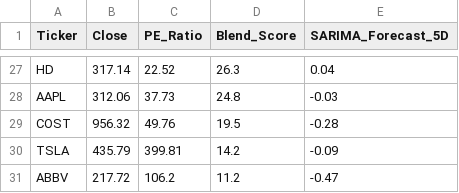
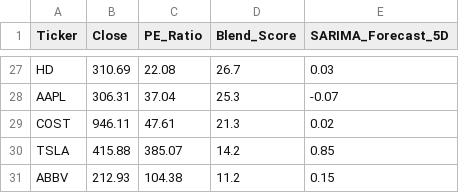
Before and after one commit to Chakarav/AI-Stock-Ranker, a CSV file: US_Market_Data.csv, drawn as a sheet; only a part is shown, gaps mark what is left out; the diff covers the shown part only; the diff names each change by its address in the sheet, - before the commit and + after, or states it on an @@ line.

```diff
--- a/US_Market_Data.csv
+++ b/US_Market_Data.csv
-B27 (Close): 317.14
+B27 (Close): 310.69
-C27 (PE_Ratio): 22.52
+C27 (PE_Ratio): 22.08
-D27 (Blend_Score): 26.3
+D27 (Blend_Score): 26.7
-E27 (SARIMA_Forecast_5D): 0.04
+E27 (SARIMA_Forecast_5D): 0.03
-B28 (Close): 312.06
+B28 (Close): 306.31
-C28 (PE_Ratio): 37.73
+C28 (PE_Ratio): 37.04
-D28 (Blend_Score): 24.8
+D28 (Blend_Score): 25.3
-E28 (SARIMA_Forecast_5D): -0.03
+E28 (SARIMA_Forecast_5D): -0.07
-B29 (Close): 956.32
+B29 (Close): 946.11
-C29 (PE_Ratio): 49.76
+C29 (PE_Ratio): 47.61
-D29 (Blend_Score): 19.5
+D29 (Blend_Score): 21.3
-E29 (SARIMA_Forecast_5D): -0.28
+E29 (SARIMA_Forecast_5D): 0.02
-B30 (Close): 435.79
+B30 (Close): 415.88
-C30 (PE_Ratio): 399.81
+C30 (PE_Ratio): 385.07
-E30 (SARIMA_Forecast_5D): -0.09
+E30 (SARIMA_Forecast_5D): 0.85
-B31 (Close): 217.72
+B31 (Close): 212.93
-C31 (PE_Ratio): 106.2
+C31 (PE_Ratio): 104.38
-E31 (SARIMA_Forecast_5D): -0.47
+E31 (SARIMA_Forecast_5D): 0.15
```
Also changed, not shown: 3 added rows, 3 removed rows and 85 edited cells elsewhere in this file, IN_Market_Data.csv, UK_Market_Data.csv.
